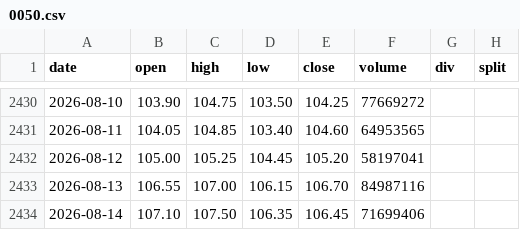
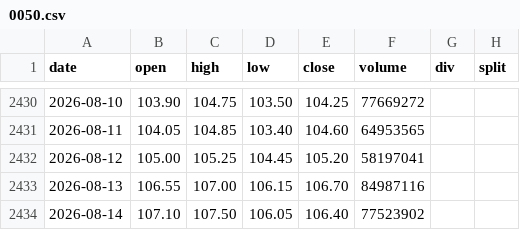
Before and after one commit to yennanliu/finance_data, a CSV file: data/prices/0050.csv, drawn as a sheet; only a part is shown, gaps mark what is left out.

```diff
--- a/data/prices/0050.csv
+++ b/data/prices/0050.csv
@@ -2433,2 +2433,2 @@ date,open,high,low,close,volume,div,split
 2026-08-13,106.55,107.00,106.15,106.70,84987116,,
-2026-08-14,107.10,107.50,106.35,106.45,71699406,,
+2026-08-14,107.10,107.50,106.05,106.40,77523902,,
```
